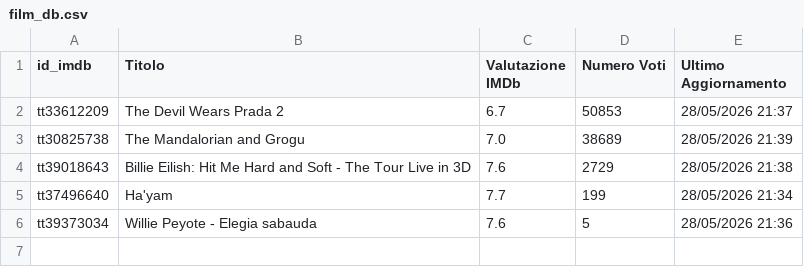
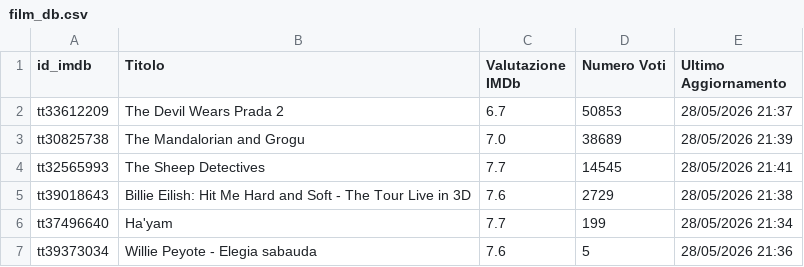
Before and after one commit to dbramuzzo-alt/imdb, a CSV file: film_db.csv, drawn as a sheet.

Commit message:
Aggiornato database film esistenti [Streamlit]

```diff
--- a/film_db.csv
+++ b/film_db.csv
@@ -3,2 +3,3 @@ tt33612209,The Devil Wears Prada 2,6.7,50853,28/05/2026 21:37
 tt30825738,The Mandalorian and Grogu,7.0,38689,28/05/2026 21:39
+tt32565993,The Sheep Detectives,7.7,14545,28/05/2026 21:41
 tt39018643,Billie Eilish: Hit Me Hard and Soft - The Tour Live in 3D,7.6,2729,28/05/2026 21:38
```
